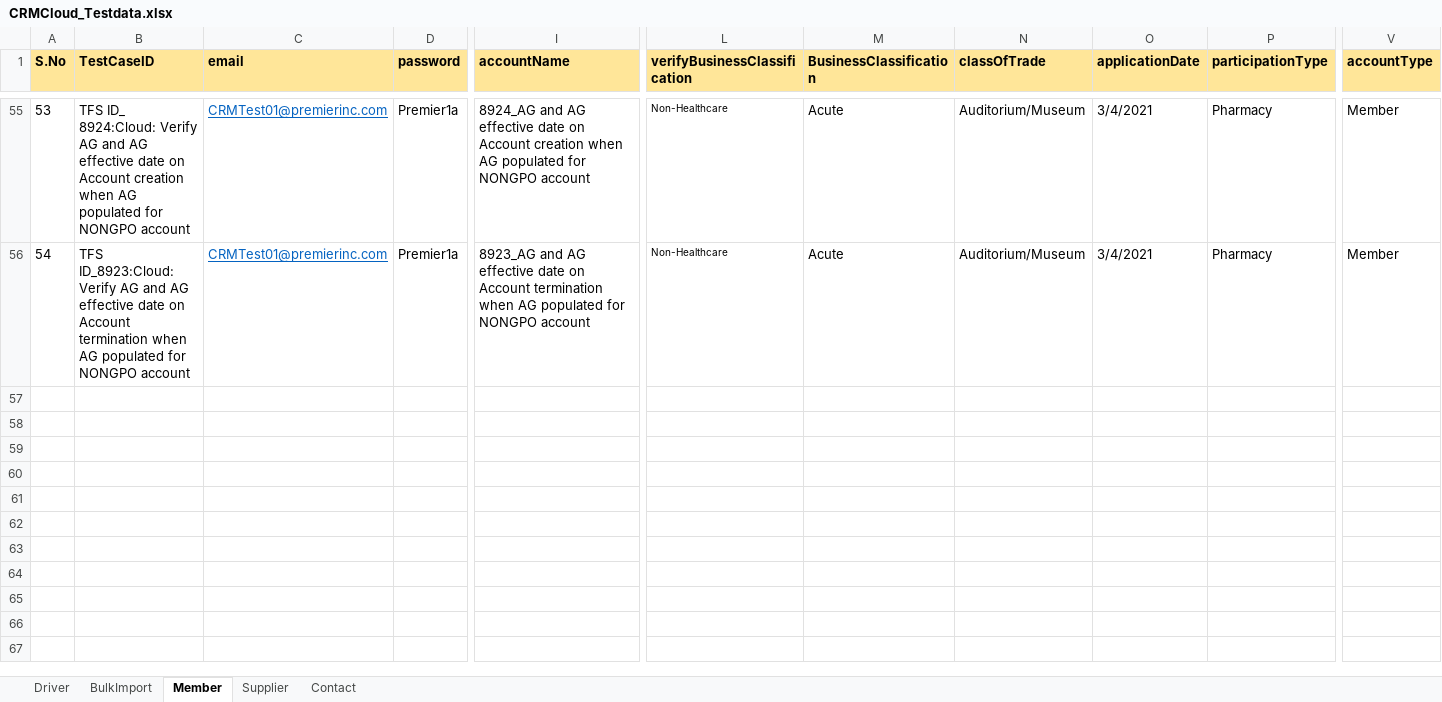
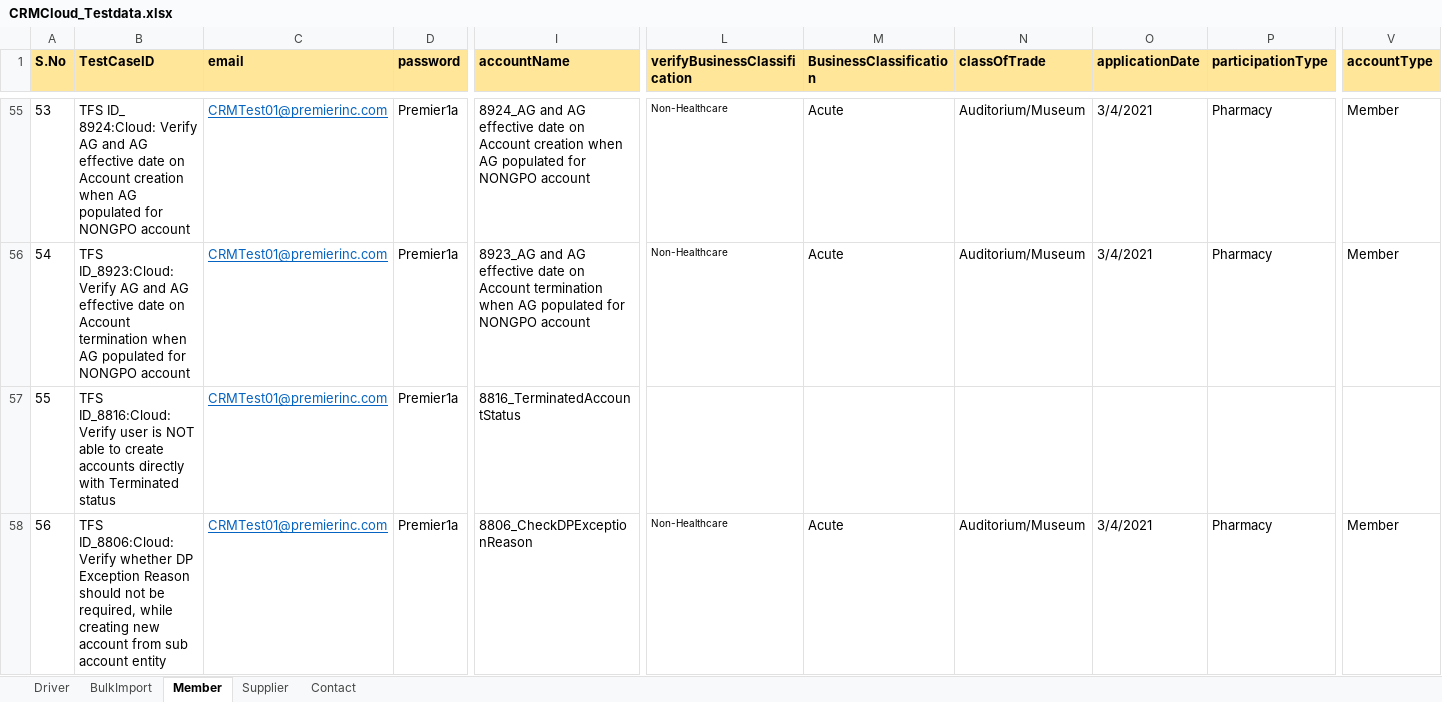
Before and after one commit to Vijayalakshmi-Kamalakannan/Dynamics_CRM_Cloud_After_Wave1, an Excel workbook: data/CRMCloud_Testdata.xlsx, sheet Member, drawn as a sheet; only a part is shown, gaps mark what is left out; values as stored, in another font and other column widths than the file's, no borders; rows hold the shown columns only; the diff covers the shown part only; the diff names each change by its address in the sheet, - before the commit and + after, or states it on an @@ line.

Commit message:
Committing new member test Scripts

```diff
--- a/data/CRMCloud_Testdata.xlsx (sheet Member)
+++ b/data/CRMCloud_Testdata.xlsx (sheet Member)
+row 57: 55 | TFS ID_8816:Cloud: Verify user is NOT able to create accounts directly with Terminated status | CRMTest01@premierinc.com | Premier1a | 8816_TerminatedAccountStatus
+row 58: 56 | TFS ID_8806:Cloud: Verify whether DP Exception Reason should not be required, while creating new account from sub account entity | CRMTest01@premierinc.com | Premier1a | 8806_CheckDPExceptionReason | Non-Healthcare | Acute | Auditorium/Museum | 3/4/2021 | Pharmacy | Member
```
Also changed, not shown: 4 added rows and 42 edited cells elsewhere in this sheet, sheet Driver, 25 other files.
